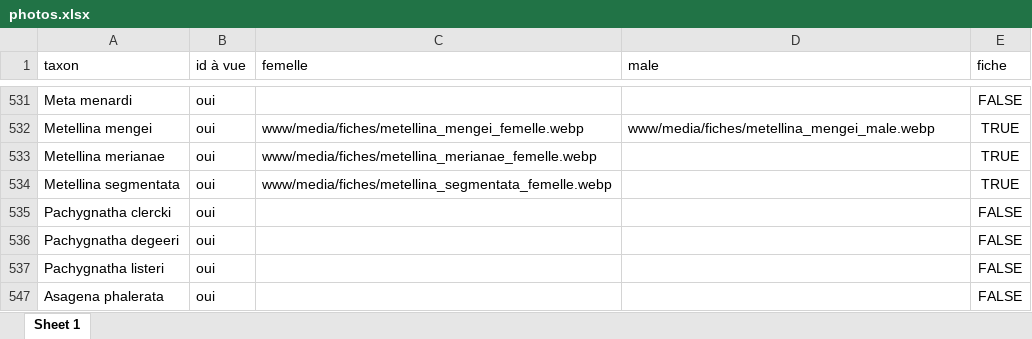
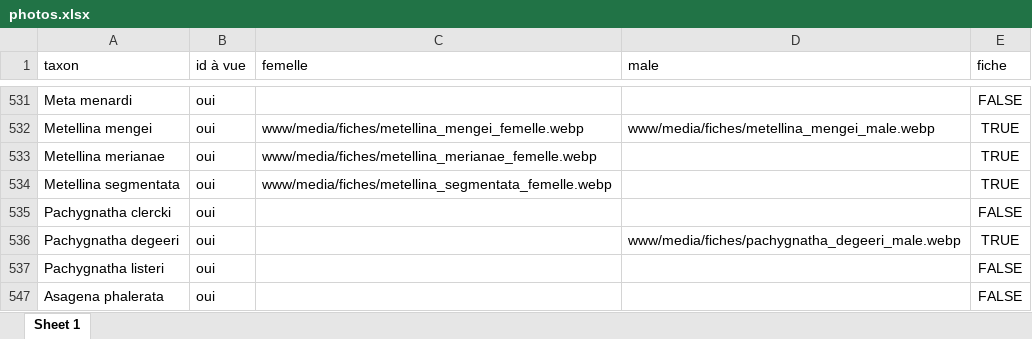
Before and after one commit to CedricMondy/araignees_idf, an Excel workbook: photos.xlsx, sheet Sheet 1, drawn as a sheet; only a part is shown, gaps mark what is left out; values as stored, in another font and other column widths than the file's, no borders; table styles not drawn; the diff names each change by its address in the sheet, - before the commit and + after, or states it on an @@ line.

Commit message:
add Pachygnatha degeeri

```diff
--- a/photos.xlsx (sheet Sheet 1)
+++ b/photos.xlsx (sheet Sheet 1)
-D536 (male): (empty)
+D536 (male): www/media/fiches/pachygnatha_degeeri_male.webp
-E536 (fiche): FALSE
+E536 (fiche): TRUE
```
Also changed, not shown: 1 other file.
